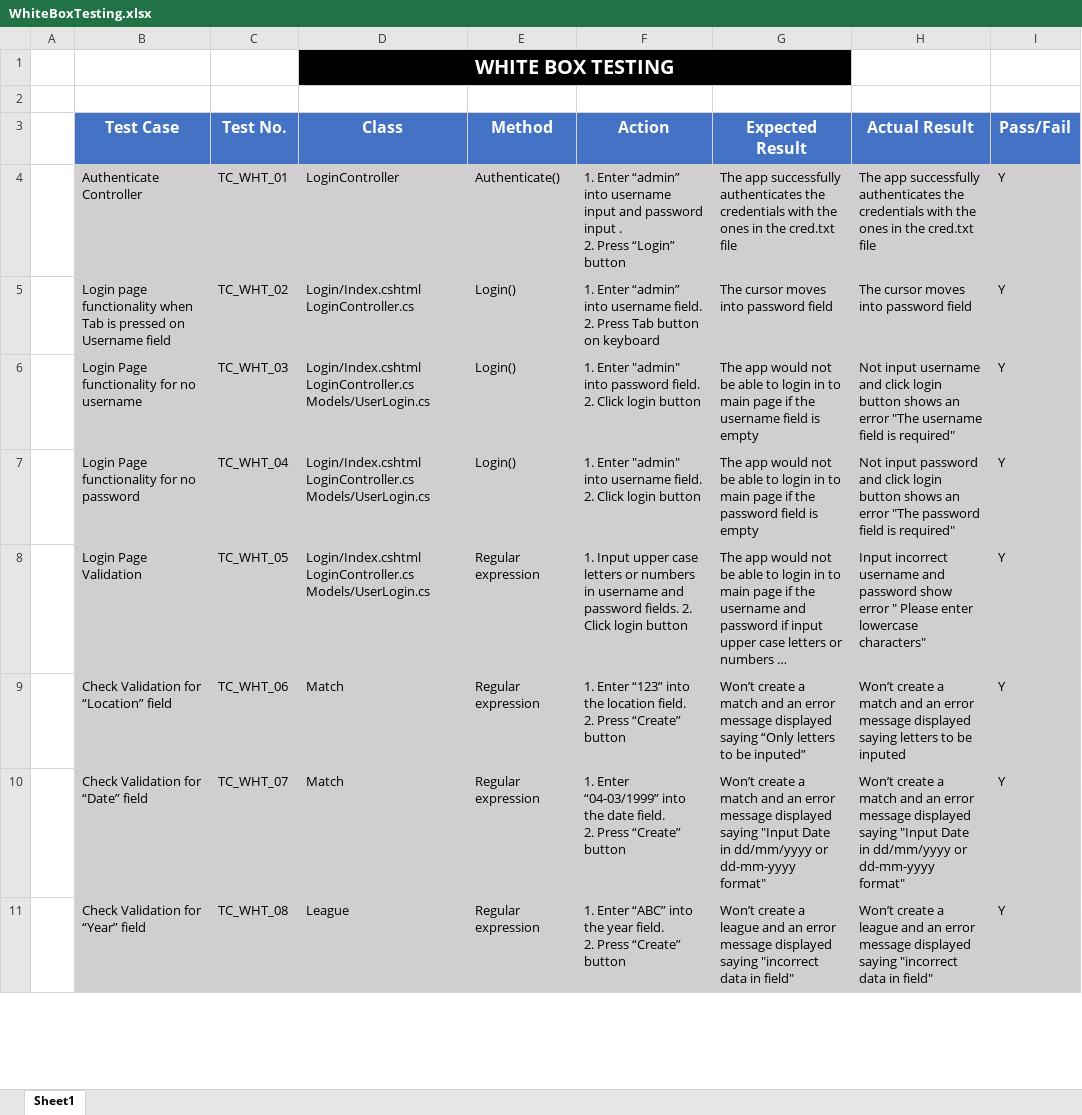
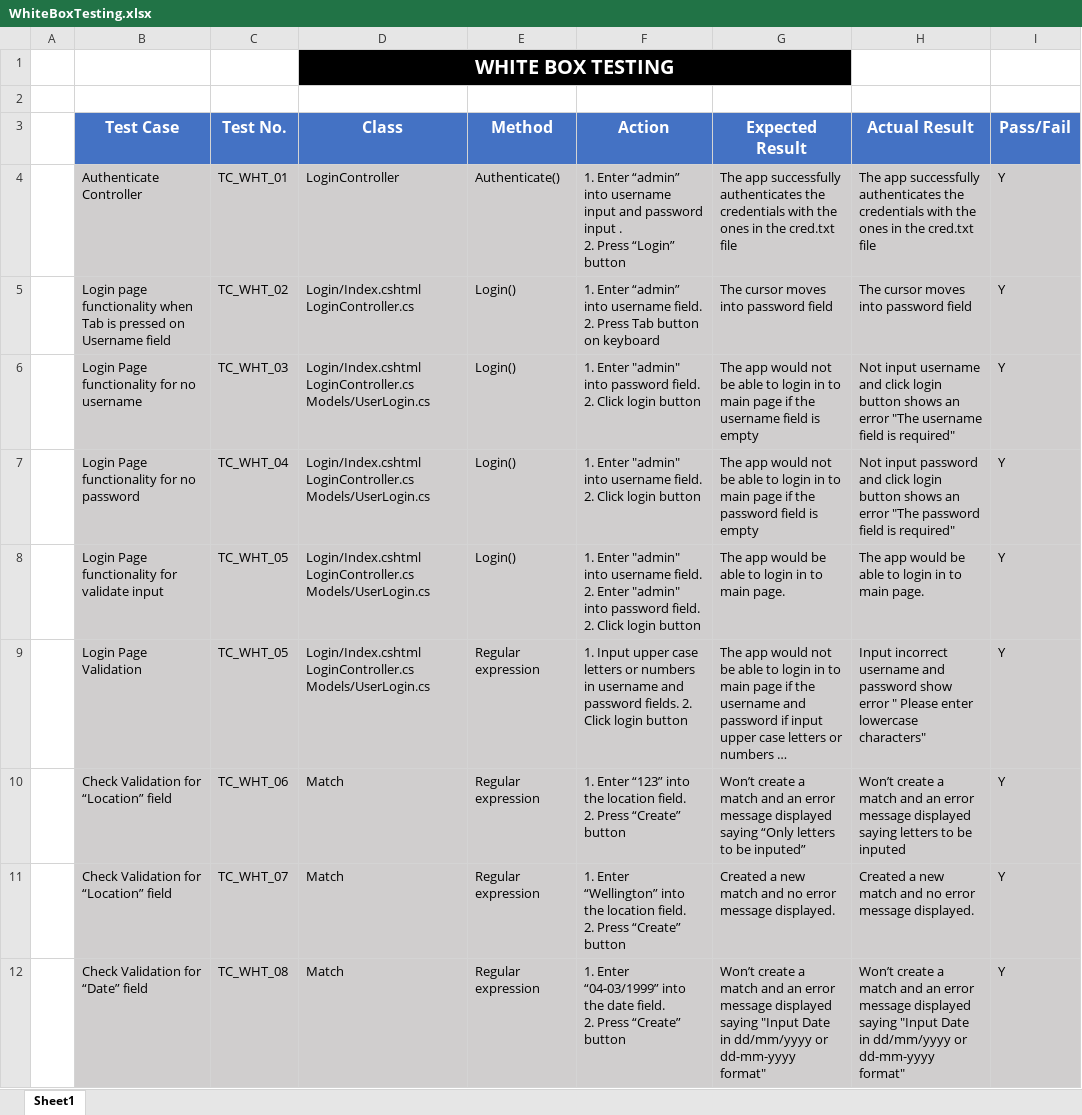
Before and after one commit to danielhwks/SD6503_FootballManagerProject, an Excel workbook: WhiteBoxTesting.xlsx, sheet Sheet1, drawn as a sheet; only a part is shown; long unchanged cells end in …; values as stored, in another font and other column widths than the file's, no borders; addresses are those after the commit; ↵ is a line break in a cell; the diff covers the shown part only; the diff names each change by its address in the sheet, - before the commit and + after, or states it on an @@ line.

Commit message:
update whiteboxtest

```diff
--- a/WhiteBoxTesting.xlsx (sheet Sheet1)
+++ b/WhiteBoxTesting.xlsx (sheet Sheet1)
+row 8:  | Login Page functionality for validate input | TC_WHT_05 | Login/Index.cshtml ↵ LoginController.cs Models/UserLogin.cs | Login() | 1. Enter "admin" into username field. 2. Enter "admin" into password field. 2. Click login button | The app would be able to login in to main page. | The app would be able to login in to main page. | Y
-B11 (Test Case): Check Validation for “Date” field
+B11 (Test Case): Check Validation for “Location” field
-F11 (Action): 1. Enter “04-03/1999” into the date field. ↵ 2.…
+F11 (Action): 1. Enter “Wellington” into the location field. ↵ 2.…
-G11 (Expected Result): Won’t create a match and an error message displayed saying "Input Date in dd/mm/yyyy or dd-mm-yyyy format"
+G11 (Expected Result): Created a new match and no error message displayed.
-H11 (Actual Result): Won’t create a match and an error message displayed saying "Input Date in dd/mm/yyyy or dd-mm-yyyy format"
+H11 (Actual Result): Created a new match and no error message displayed.
-B12 (Test Case): Check Validation for “Year” field
+B12 (Test Case): Check Validation for “Date” field
-D12 (Class): League
+D12 (Class): Match
-F12 (Action): 1. Enter “ABC” into the year field. ↵ 2.…
+F12 (Action): 1. Enter “04-03/1999” into the date field. ↵ 2.…
-G12 (Expected Result): …create a league and an error message displayed saying "incorrect data in field"
+G12 (Expected Result): …create a match and an error message displayed saying "Input Date in dd/mm/yyyy or dd-mm-yyyy format"
-H12 (Actual Result): …create a league and an error message displayed saying "incorrect data in field"
+H12 (Actual Result): …create a match and an error message displayed saying "Input Date in dd/mm/yyyy or dd-mm-yyyy format"
```
Also changed, not shown: 11 added rows and 41 edited cells elsewhere in this sheet.
